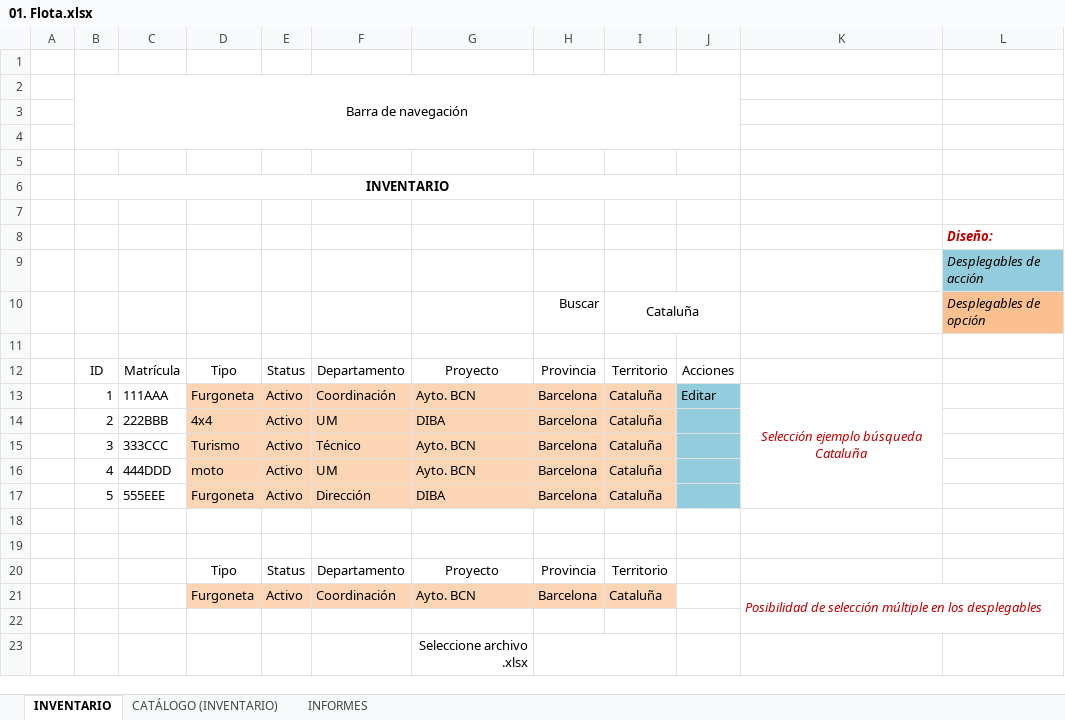
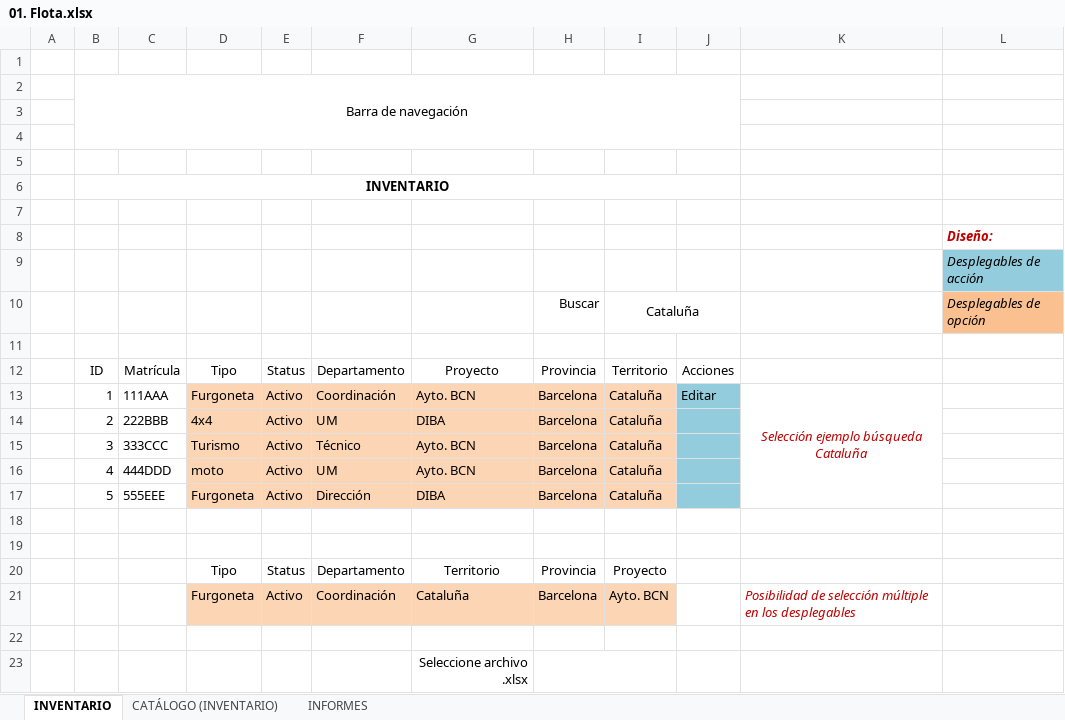
Before and after one commit to MaribelMM3/proyecto_final, an Excel workbook: documents/01. Flota.xlsx, sheet INVENTARIO, drawn as a sheet; values as stored, in another font and other column widths than the file's, no borders; charts and pictures not drawn; the diff names each change by its address in the sheet, - before the commit and + after, or states it on an @@ line.

```diff
--- a/documents/01. Flota.xlsx (sheet INVENTARIO)
+++ b/documents/01. Flota.xlsx (sheet INVENTARIO)
-G20: Proyecto
+G20: Territorio
-I20: Territorio
+I20: Proyecto
-G21: Ayto. BCN
+G21: Cataluña
-I21: Cataluña
+I21: Ayto. BCN
-K21:L22 merged
```
Also changed, not shown: 13 other files.
